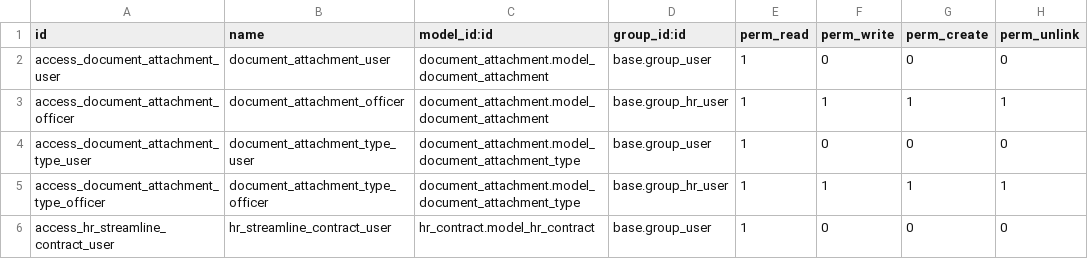
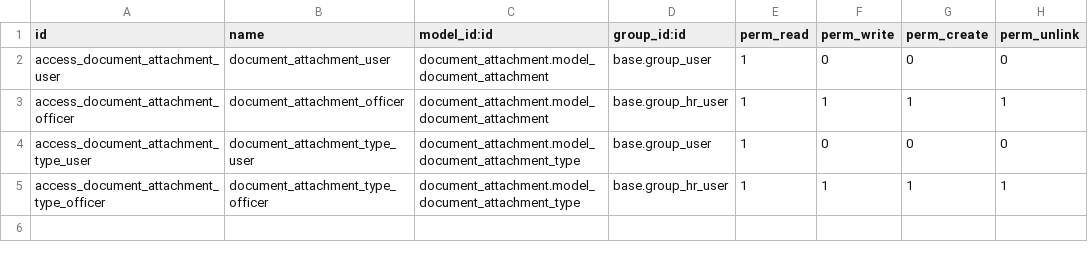
Before and after one commit to xcgd/hr_streamline, a CSV file: security/ir.model.access.csv, drawn as a sheet; the diff names each change by its address in the sheet, - before the commit and + after, or states it on an @@ line.

Commit message:
removed dep on hr_contract some code cleaning

```diff
--- a/security/ir.model.access.csv
+++ b/security/ir.model.access.csv
-row 6: access_hr_streamline_contract_user | hr_streamline_contract_user | hr_contract.model_hr_contract | base.group_user | 1 | 0 | 0 | 0
```
Also changed, not shown: 2 other files.
